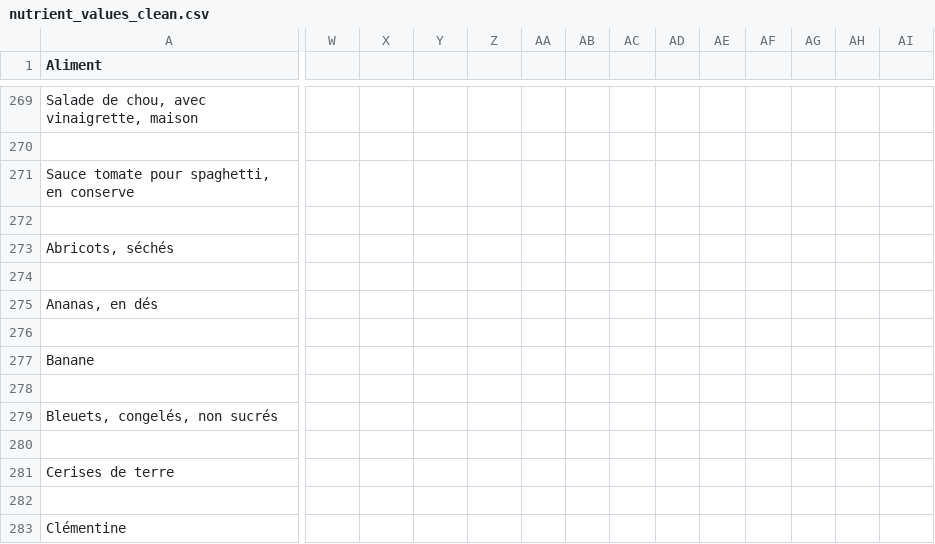
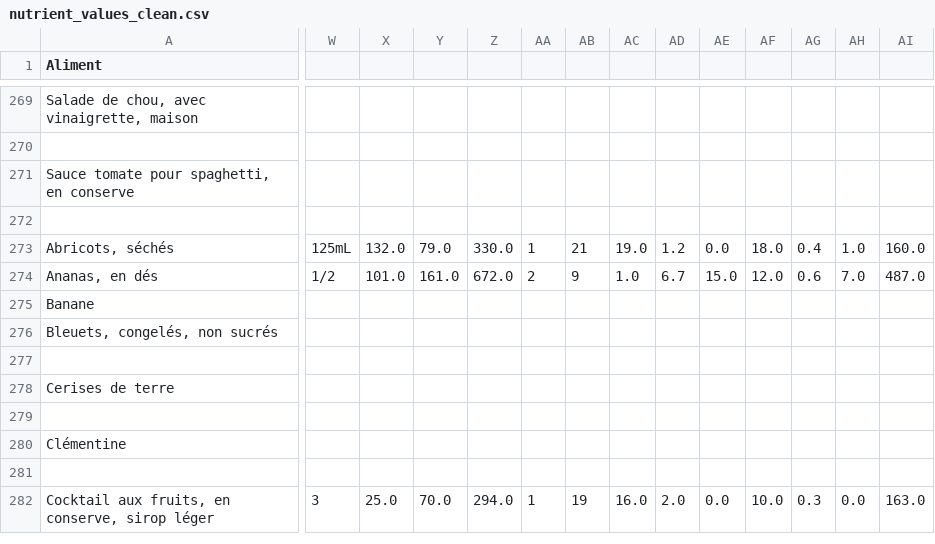
Before and after one commit to FMcoaching/fm-equivalences, a CSV file: nutrient_values_clean.csv, drawn as a sheet; only a part is shown, gaps mark what is left out; the shorter side is filled out with more unchanged rows; removed rows and columns are numbered as before the commit, all else as after; rows hold the shown columns only; the diff covers the shown part only; the diff names each change by its address in the sheet, - before the commit and + after, or states it on an @@ line.

Commit message:
Update nutrient_values_clean.csv

```diff
--- a/nutrient_values_clean.csv
+++ b/nutrient_values_clean.csv
-W273: (empty)
+W273: 125mL
-X273: (empty)
+X273: 132.0
-Y273: (empty)
+Y273: 79.0
-Z273: (empty)
+Z273: 330.0
-AA273: (empty)
+AA273: 1
-AB273: (empty)
+AB273: 21
-AC273: (empty)
+AC273: 19.0
-AD273: (empty)
+AD273: 1.2
-AE273: (empty)
+AE273: 0.0
-AF273: (empty)
+AF273: 18.0
-AG273: (empty)
+AG273: 0.4
-AH273: (empty)
+AH273: 1.0
-AI273: (empty)
+AI273: 160.0
-row 274: (empty)
-W274: (empty)
+W274: 1/2
-X274: (empty)
+X274: 101.0
-Y274: (empty)
+Y274: 161.0
-Z274: (empty)
+Z274: 672.0
-AA274: (empty)
+AA274: 2
-AB274: (empty)
+AB274: 9
-AC274: (empty)
+AC274: 1.0
-AD274: (empty)
+AD274: 6.7
-AE274: (empty)
+AE274: 15.0
-AF274: (empty)
+AF274: 12.0
-AG274: (empty)
+AG274: 0.6
-AH274: (empty)
+AH274: 7.0
-AI274: (empty)
+AI274: 487.0
-row 276: (empty)
-row 278: (empty)
```
Also changed, not shown: 14 edited cells elsewhere in this file.
